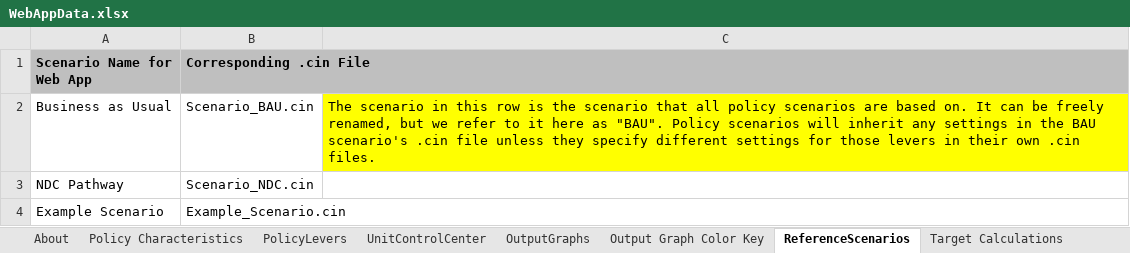
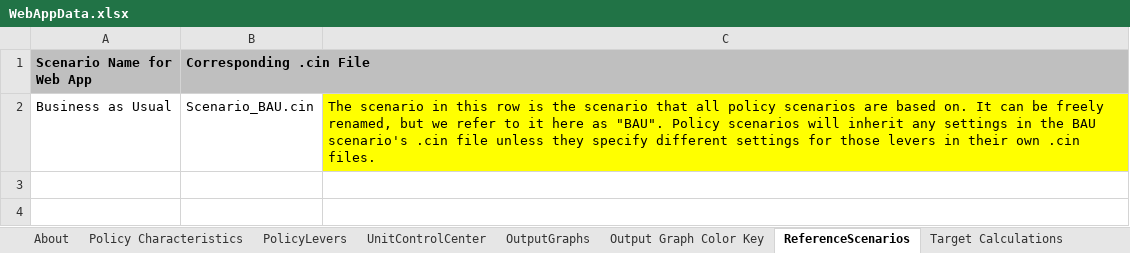
Before and after one commit to Energy-Innovation/eps-southkorea, an Excel workbook: WebAppData.xlsx, sheet ReferenceScenarios, drawn as a sheet; values as stored, in another font and other column widths than the file's, no borders; the diff names each change by its address in the sheet, - before the commit and + after, or states it on an @@ line.

Commit message:
take out non-US values

```diff
--- a/WebAppData.xlsx (sheet ReferenceScenarios)
+++ b/WebAppData.xlsx (sheet ReferenceScenarios)
-row 3: NDC Pathway | Scenario_NDC.cin
-row 4: Example Scenario | Example_Scenario.cin
```
